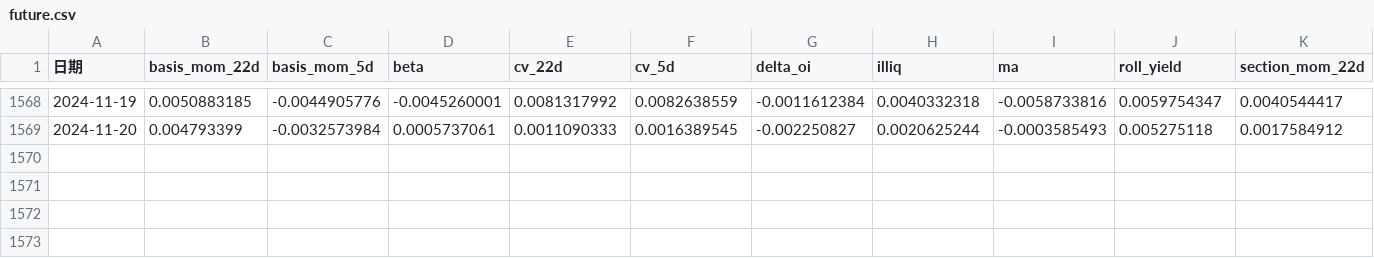
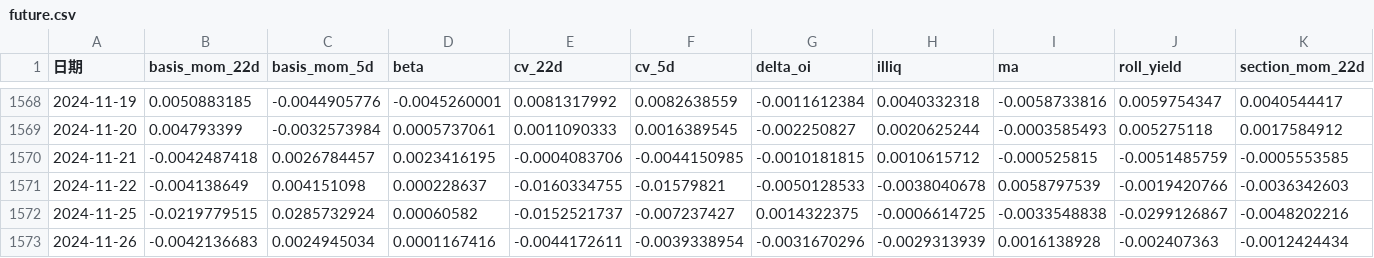
Before and after one commit to Euclid-Jie/quant_display, a CSV file: data/future.csv, drawn as a sheet; only a part is shown, gaps mark what is left out; rows hold the shown columns only; the diff names each change by its address in the sheet, - before the commit and + after, or states it on an @@ line.

```diff
--- a/data/future.csv
+++ b/data/future.csv
+row 1570: 2024-11-21 | -0.0042487418 | 0.0026784457 | 0.0023416195 | -0.0004083706 | -0.0044150985 | -0.0010181815 | 0.0010615712 | -0.000525815 | -0.0051485759 | -0.0005553585
+row 1571: 2024-11-22 | -0.004138649 | 0.004151098 | 0.000228637 | -0.0160334755 | -0.01579821 | -0.0050128533 | -0.0038040678 | 0.0058797539 | -0.0019420766 | -0.0036342603
+row 1572: 2024-11-25 | -0.0219779515 | 0.0285732924 | 0.00060582 | -0.0152521737 | -0.007237427 | 0.0014322375 | -0.0006614725 | -0.0033548838 | -0.0299126867 | -0.0048202216
+row 1573: 2024-11-26 | -0.0042136683 | 0.0024945034 | 0.0001167416 | -0.0044172611 | -0.0039338954 | -0.0031670296 | -0.0029313939 | 0.0016138928 | -0.002407363 | -0.0012424434
```
Also changed, not shown: data/399370.SZ.csv, data/399371.SZ.csv, 39 other files.
